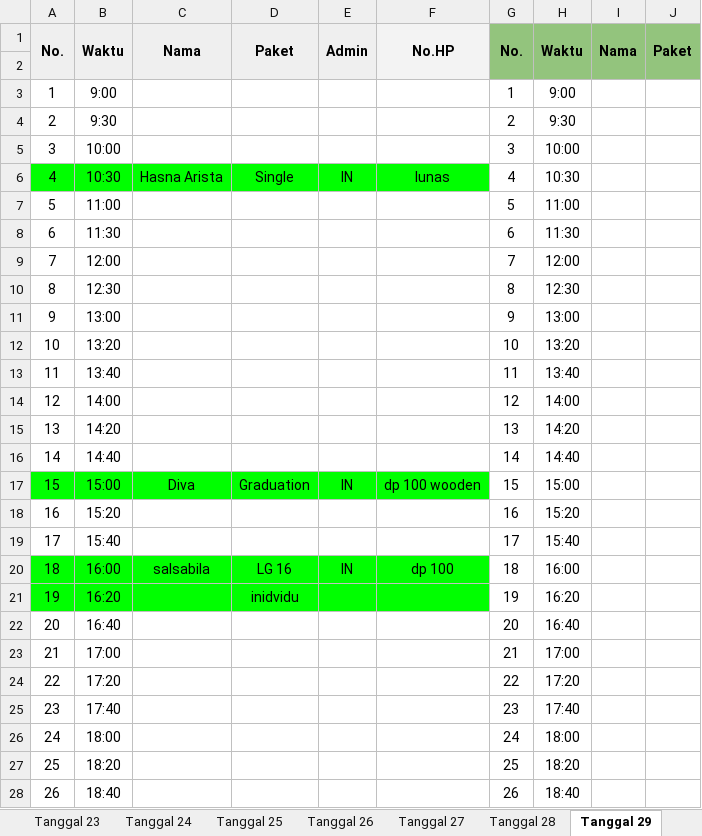
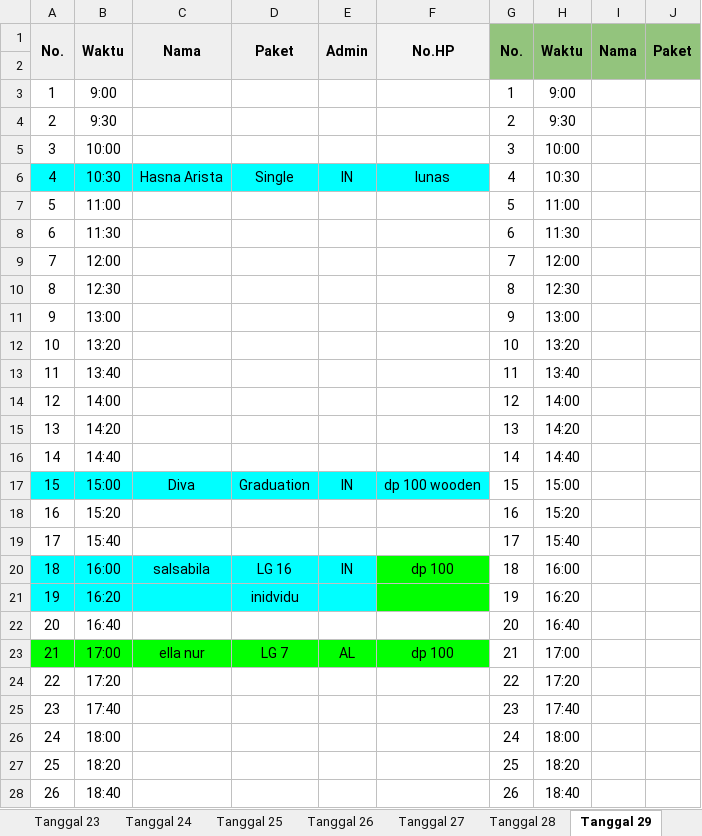
Before and after one commit to whynunuu/FoxeStudio, an Excel workbook: file2.xlsx, sheet Tanggal 29, drawn as a sheet; only a part is shown; values as stored, in another font and other column widths than the file's, no borders; charts and pictures not drawn; the diff names each change by its address in the sheet, - before the commit and + after, or states it on an @@ line.

```diff
--- a/file2.xlsx (sheet Tanggal 29)
+++ b/file2.xlsx (sheet Tanggal 29)
-A6:F6 fill: #00FF00
+A6:F6 fill: #00FFFF
-A17:F17 fill: #00FF00
+A17:F17 fill: #00FFFF
-A20:E21 fill: #00FF00
+A20:E21 fill: #00FFFF
-A23:F23 fill: none
+A23:F23 fill: #00FF00
-C23: (empty)
+C23: ella nur
-D23: (empty)
+D23: LG 7
-E23: (empty)
+E23: AL
-F23: (empty)
+F23: dp 100
```
Also changed, not shown: sheet Tanggal 30, file1.xlsm, 3 other files.
